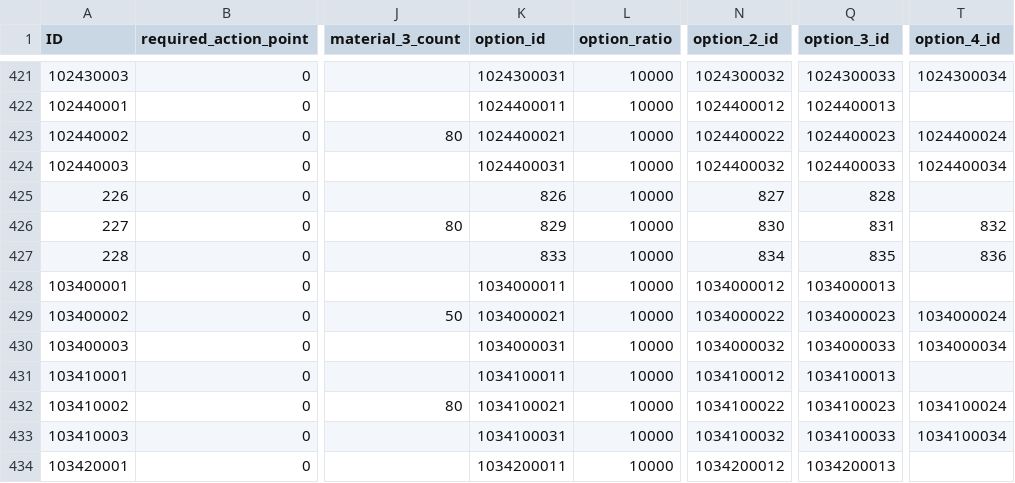
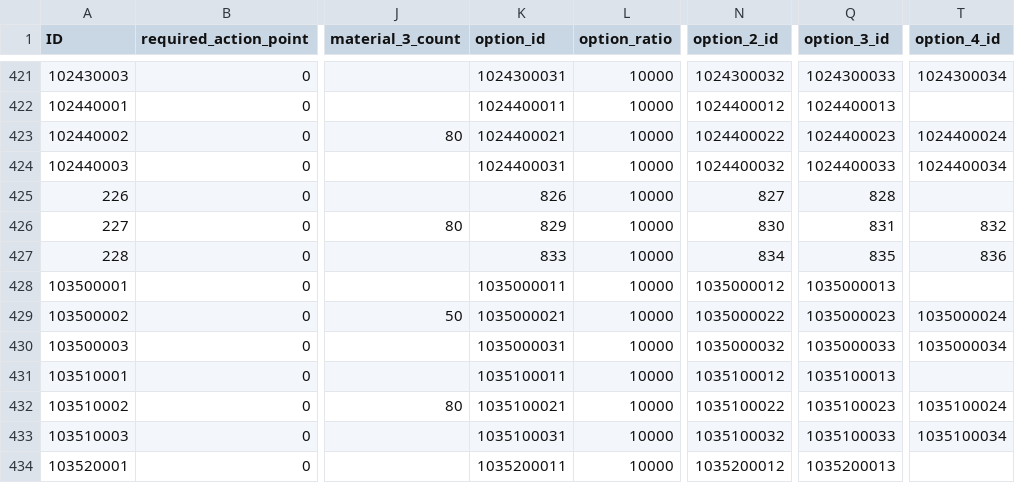
Before and after one commit to planetarium/lib9c, a CSV file: Lib9c/TableCSV/Item/EquipmentItemSubRecipeSheetV2.csv, drawn as a sheet; only a part is shown, gaps mark what is left out; the diff covers the shown part only; the diff names each change by its address in the sheet, - before the commit and + after, or states it on an @@ line.

```diff
--- a/Lib9c/TableCSV/Item/EquipmentItemSubRecipeSheetV2.csv
+++ b/Lib9c/TableCSV/Item/EquipmentItemSubRecipeSheetV2.csv
-A428 (ID): 103400001
+A428 (ID): 103500001
-K428 (option_id): 1034000011
+K428 (option_id): 1035000011
-N428 (option_2_id): 1034000012
+N428 (option_2_id): 1035000012
-Q428 (option_3_id): 1034000013
+Q428 (option_3_id): 1035000013
-A429 (ID): 103400002
+A429 (ID): 103500002
-K429 (option_id): 1034000021
+K429 (option_id): 1035000021
-N429 (option_2_id): 1034000022
+N429 (option_2_id): 1035000022
-Q429 (option_3_id): 1034000023
+Q429 (option_3_id): 1035000023
-T429 (option_4_id): 1034000024
+T429 (option_4_id): 1035000024
-A430 (ID): 103400003
+A430 (ID): 103500003
-K430 (option_id): 1034000031
+K430 (option_id): 1035000031
-N430 (option_2_id): 1034000032
+N430 (option_2_id): 1035000032
-Q430 (option_3_id): 1034000033
+Q430 (option_3_id): 1035000033
-T430 (option_4_id): 1034000034
+T430 (option_4_id): 1035000034
-A431 (ID): 103410001
+A431 (ID): 103510001
-K431 (option_id): 1034100011
+K431 (option_id): 1035100011
-N431 (option_2_id): 1034100012
+N431 (option_2_id): 1035100012
-Q431 (option_3_id): 1034100013
+Q431 (option_3_id): 1035100013
-A432 (ID): 103410002
+A432 (ID): 103510002
-K432 (option_id): 1034100021
+K432 (option_id): 1035100021
-N432 (option_2_id): 1034100022
+N432 (option_2_id): 1035100022
-Q432 (option_3_id): 1034100023
+Q432 (option_3_id): 1035100023
-T432 (option_4_id): 1034100024
+T432 (option_4_id): 1035100024
-A433 (ID): 103410003
+A433 (ID): 103510003
-K433 (option_id): 1034100031
+K433 (option_id): 1035100031
-N433 (option_2_id): 1034100032
+N433 (option_2_id): 1035100032
-Q433 (option_3_id): 1034100033
+Q433 (option_3_id): 1035100033
-T433 (option_4_id): 1034100034
+T433 (option_4_id): 1035100034
-A434 (ID): 103420001
+A434 (ID): 103520001
-K434 (option_id): 1034200011
+K434 (option_id): 1035200011
-N434 (option_2_id): 1034200012
+N434 (option_2_id): 1035200012
-Q434 (option_3_id): 1034200013
+Q434 (option_3_id): 1035200013
```
Also changed, not shown: 108 edited cells elsewhere in this file, Lib9c/TableCSV/Item/EquipmentItemOptionSheet.csv.
